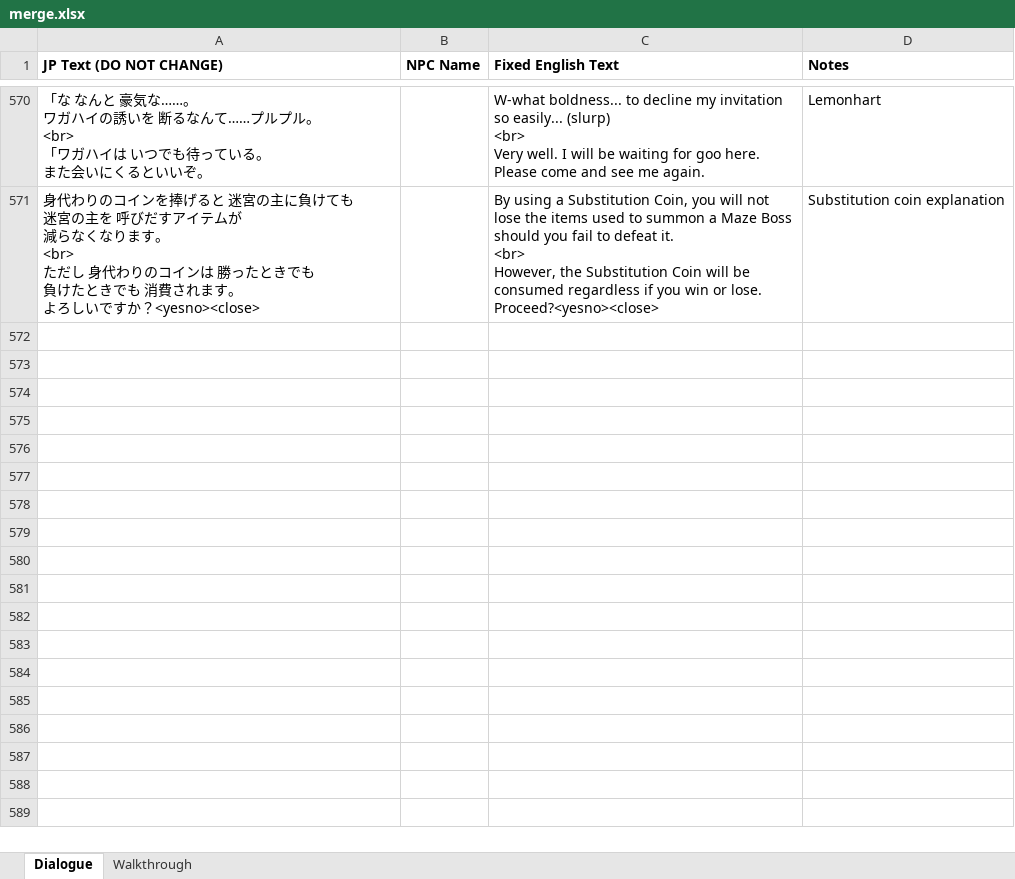
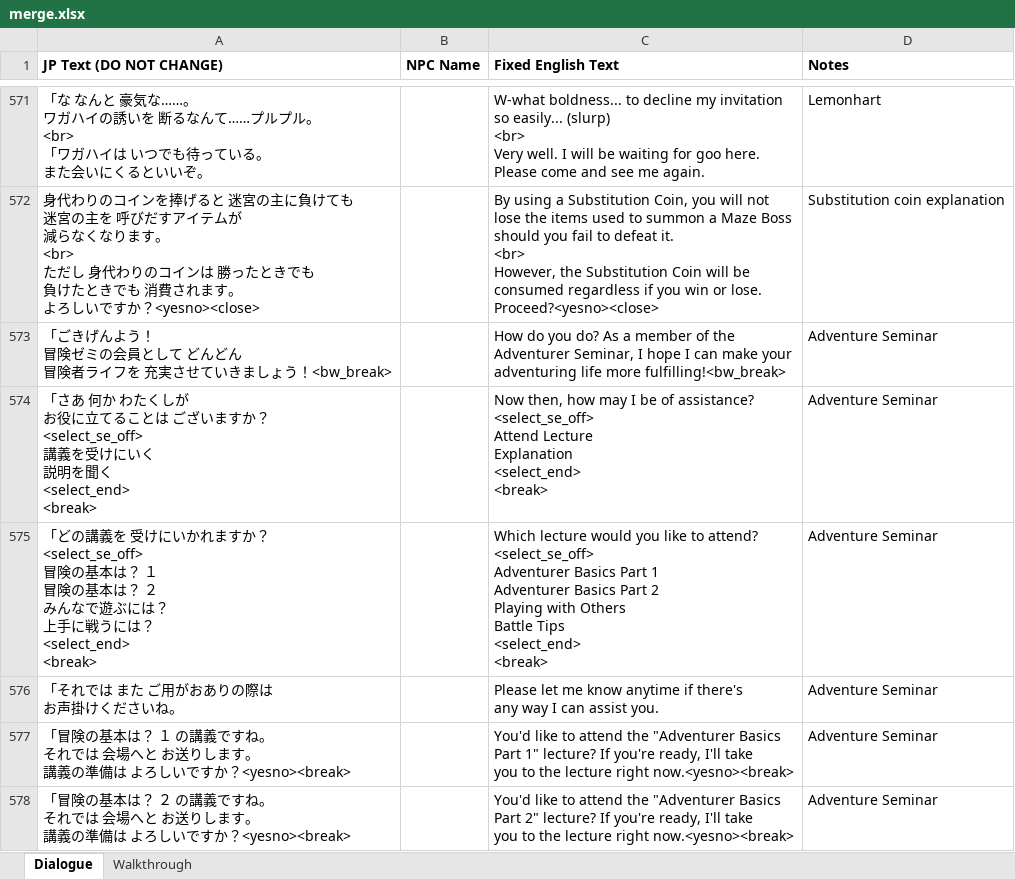
Before and after one commit to dqx-translation-project/dqx-custom-translations, an Excel workbook: csv/merge.xlsx, sheet Dialogue, drawn as a sheet; only a part is shown, gaps mark what is left out; values as stored, in another font and other column widths than the file's, no borders; charts and pictures not drawn; ↵ is a line break in a cell; the diff covers the shown part only; the diff names each change by its address in the sheet, - before the commit and + after, or states it on an @@ line.

Commit message:
Update merge.xlsx

```diff
--- a/csv/merge.xlsx (sheet Dialogue)
+++ b/csv/merge.xlsx (sheet Dialogue)
+row 573: 「ごきげんよう！ ↵ 冒険ゼミの会員として どんどん ↵ 冒険者ライフを 充実させていきましょう！<bw_break> |  | How do you do? As a member of the ↵ Adventurer Seminar, I hope I can make your ↵ adventuring life more fulfilling!<bw_break> | Adventure Seminar
+row 574: 「さあ 何か わたくしが ↵ お役に立てることは ございますか？ ↵ <select_se_off> ↵ 講義を受けにいく ↵ 説明を聞く ↵ <select_end> ↵ <break> |  | Now then, how may I be of assistance? ↵ <select_se_off> ↵ Attend Lecture ↵ Explanation ↵ <select_end> ↵ <break> | Adventure Seminar
+row 575: 「どの講義を 受けにいかれますか？ ↵ <select_se_off> ↵ 冒険の基本は？ １ ↵ 冒険の基本は？ ２ ↵ みんなで遊ぶには？ ↵ 上手に戦うには？ ↵ <select_end> ↵ <break> |  | Which lecture would you like to attend? ↵ <select_se_off> ↵ Adventurer Basics Part 1 ↵ Adventurer Basics Part 2 ↵ Playing with Others ↵ Battle Tips ↵ <select_end> ↵ <break> | Adventure Seminar
+row 576: 「それでは また ご用がおありの際は ↵ お声掛けくださいね。 |  | Please let me know anytime if there's ↵ any way I can assist you. | Adventure Seminar
+row 577: 「冒険の基本は？ １ の講義ですね。 ↵ それでは 会場へと お送りします。 ↵ 講義の準備は よろしいですか？<yesno><break> |  | You'd like to attend the "Adventurer Basics ↵ Part 1" lecture? If you're ready, I'll take ↵ you to the lecture right now.<yesno><break> | Adventure Seminar
+row 578: 「冒険の基本は？ ２ の講義ですね。 ↵ それでは 会場へと お送りします。 ↵ 講義の準備は よろしいですか？<yesno><break> |  | You'd like to attend the "Adventurer Basics ↵ Part 2" lecture? If you're ready, I'll take ↵ you to the lecture right now.<yesno><break> | Adventure Seminar
```
Also changed, not shown: 7 added rows elsewhere in this sheet.
